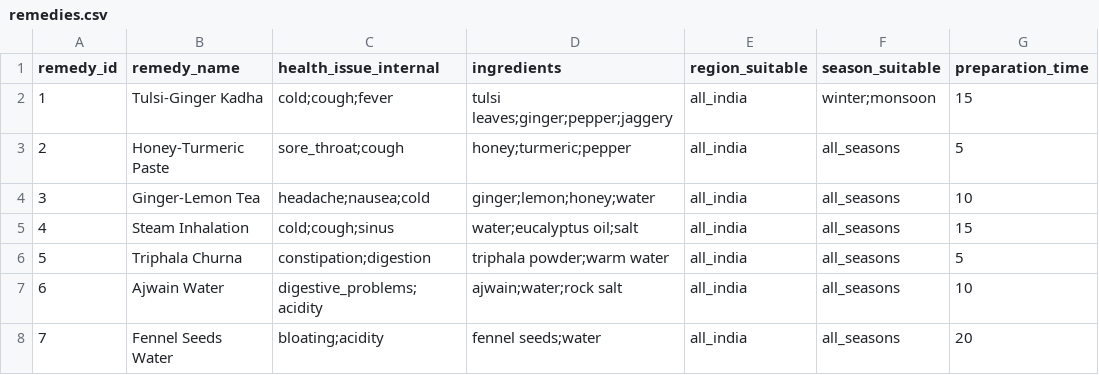
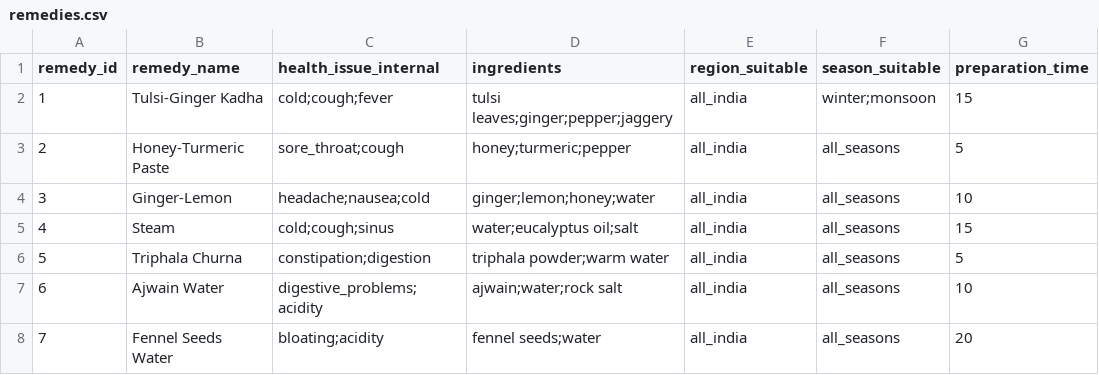
Before and after one commit to Sameershedge77/ayurvedic-HomeDiet-yoga-assistant, a CSV file: server/src/data/remedies.csv, drawn as a sheet; only a part is shown; the diff names each change by its address in the sheet, - before the commit and + after, or states it on an @@ line.

Commit message:
Updated UI and fixed backend issues

```diff
--- a/server/src/data/remedies.csv
+++ b/server/src/data/remedies.csv
-B4 (remedy_name): Ginger-Lemon Tea
+B4 (remedy_name): Ginger-Lemon
-B5 (remedy_name): Steam Inhalation
+B5 (remedy_name): Steam
```
Also changed, not shown: 28 other files.
